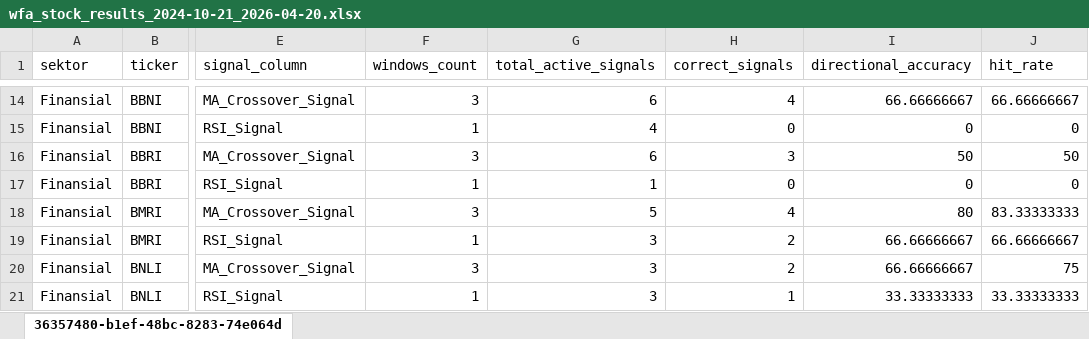
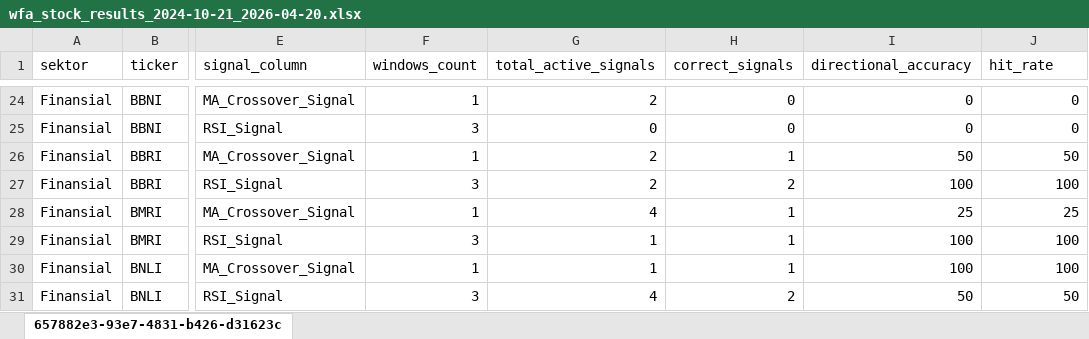
Before and after one commit to AgngPrasetyo/IHSG-Stock-Assistant, an Excel workbook: data/wfa_stock_results_2024-10-21_2026-04-20.xlsx, sheet 657882e3-93e7-4831-b426-d31623c, drawn as a sheet; only a part is shown, gaps mark what is left out; values as stored, in another font and other column widths than the file's, no borders; addresses are those after the commit; the diff covers the shown part only; the diff names each change by its address in the sheet, - before the commit and + after, or states it on an @@ line.

```diff
--- a/data/wfa_stock_results_2024-10-21_2026-04-20.xlsx (sheet 657882e3-93e7-4831-b426-d31623c)
+++ b/data/wfa_stock_results_2024-10-21_2026-04-20.xlsx (sheet 657882e3-93e7-4831-b426-d31623c)
-sheet tab: 36357480-b1ef-48bc-8283-74e064d
+sheet tab: 657882e3-93e7-4831-b426-d31623c
-F24 (windows_count): 3
+F24 (windows_count): 1
-G24 (total_active_signals): 6
+G24 (total_active_signals): 2
-H24 (correct_signals): 4
+H24 (correct_signals): 0
-I24 (directional_accuracy): 66.66666667
+I24 (directional_accuracy): 0
-J24 (hit_rate): 66.66666667
+J24 (hit_rate): 0
-F25 (windows_count): 1
+F25 (windows_count): 3
-G25 (total_active_signals): 4
+G25 (total_active_signals): 0
-F26 (windows_count): 3
+F26 (windows_count): 1
-G26 (total_active_signals): 6
+G26 (total_active_signals): 2
-H26 (correct_signals): 3
+H26 (correct_signals): 1
-F27 (windows_count): 1
+F27 (windows_count): 3
-G27 (total_active_signals): 1
+G27 (total_active_signals): 2
-H27 (correct_signals): 0
+H27 (correct_signals): 2
-I27 (directional_accuracy): 0
+I27 (directional_accuracy): 100
-J27 (hit_rate): 0
+J27 (hit_rate): 100
-F28 (windows_count): 3
+F28 (windows_count): 1
-G28 (total_active_signals): 5
+G28 (total_active_signals): 4
-H28 (correct_signals): 4
+H28 (correct_signals): 1
-I28 (directional_accuracy): 80
+I28 (directional_accuracy): 25
-J28 (hit_rate): 83.33333333
+J28 (hit_rate): 25
-F29 (windows_count): 1
+F29 (windows_count): 3
-G29:G30 (total_active_signals): 3
+G29:G30 (total_active_signals): 1
-H29:H30 (correct_signals): 2
+H29:H30 (correct_signals): 1
-I29:I30 (directional_accuracy): 66.66666667
+I29:I30 (directional_accuracy): 100
-J29 (hit_rate): 66.66666667
+J29 (hit_rate): 100
-F30 (windows_count): 3
+F30 (windows_count): 1
-J30 (hit_rate): 75
+J30 (hit_rate): 100
-F31 (windows_count): 1
+F31 (windows_count): 3
-G31 (total_active_signals): 3
+G31 (total_active_signals): 4
-H31 (correct_signals): 1
+H31 (correct_signals): 2
-I31 (directional_accuracy): 33.33333333
+I31 (directional_accuracy): 50
-J31 (hit_rate): 33.33333333
+J31 (hit_rate): 50
```
Also changed, not shown: 23 added rows, 3 removed rows and 194 edited cells elsewhere in this sheet, data/wfa_best_indicator_by_sector_2024-10-21_2026-04-20.xlsx, data/wfa_sector_aggregate_2024-10-21_2026-04-20.xlsx, 25 other files.
